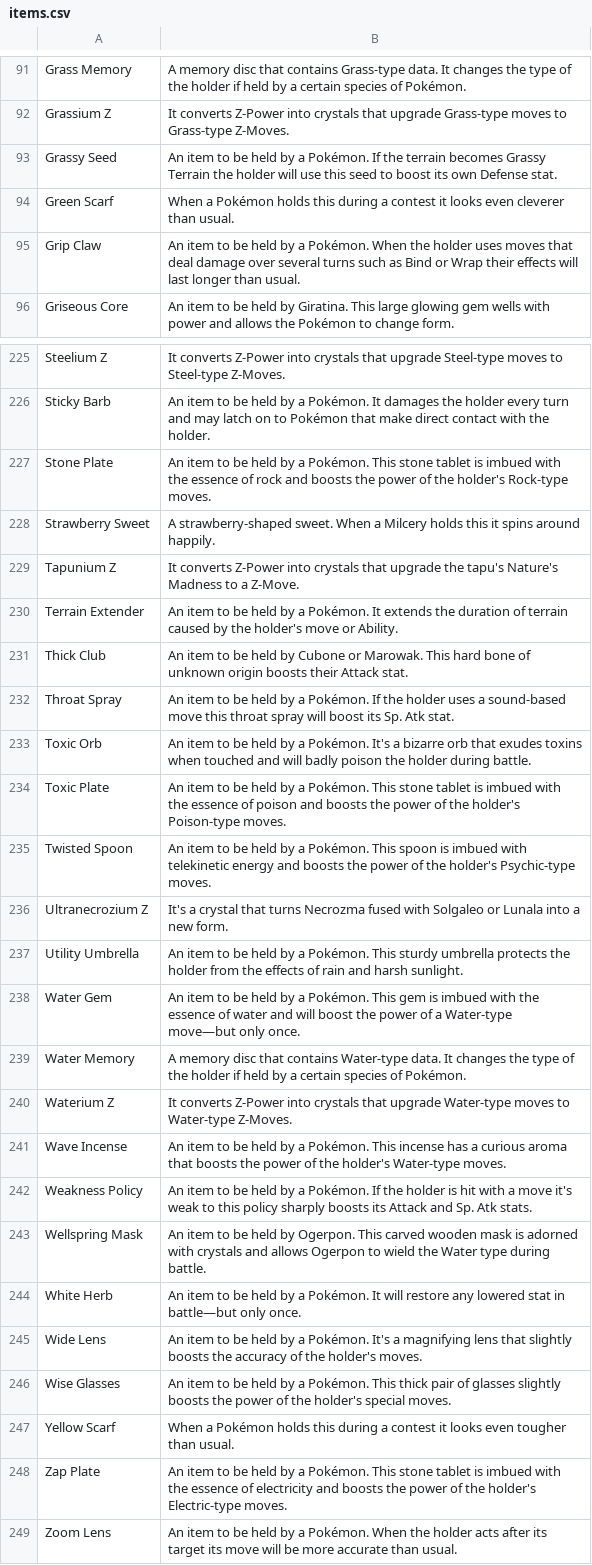
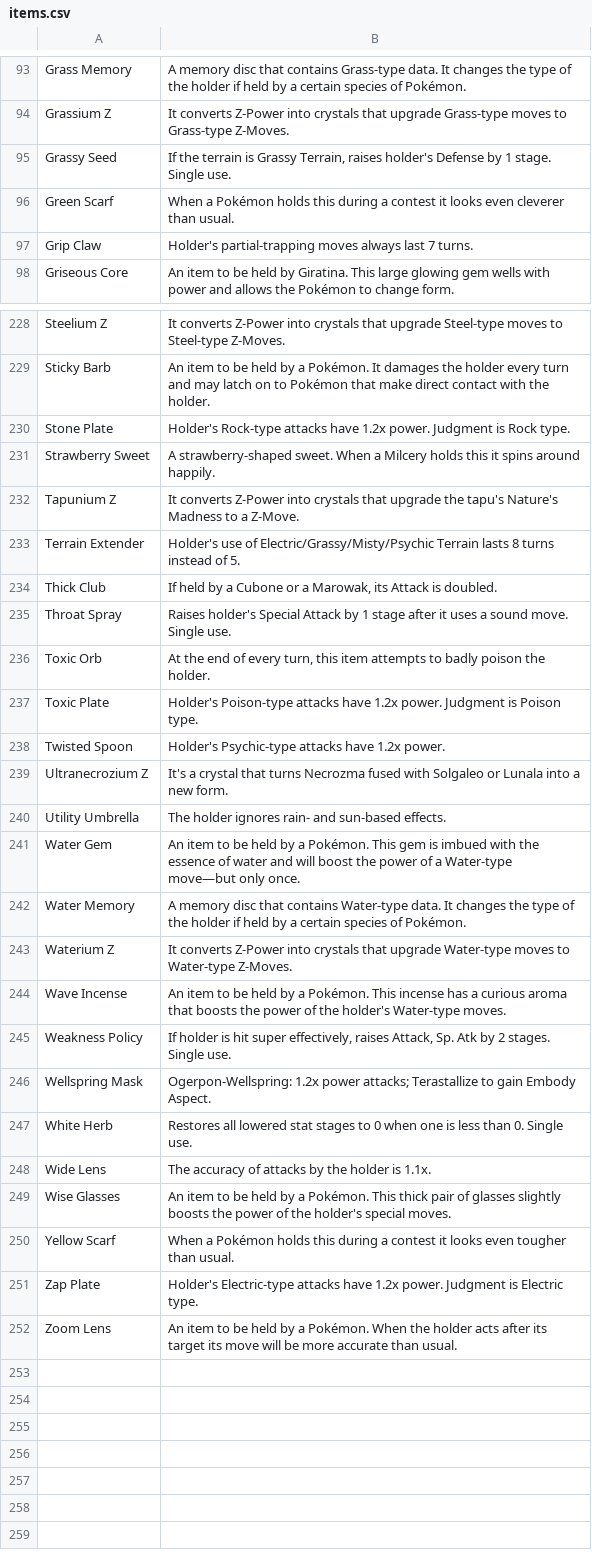
Before and after one commit to yeohgi/YogonDexLite, a CSV file: items.csv, drawn as a sheet; only a part is shown, gaps mark what is left out; the diff covers the shown part only.

```diff
--- a/items.csv
+++ b/items.csv
@@ -92,5 +94,5 @@ Grass Memory,"A memory disc that contains Grass-type data. It changes the type o
 Grassium Z,"It converts Z-Power into crystals that upgrade Grass-type moves to Grass-type Z-Moves."
-Grassy Seed,"An item to be held by a Pokémon. If the terrain becomes Grassy Terrain the holder will use this seed to boost its own Defense stat."
+Grassy Seed,"If the terrain is Grassy Terrain, raises holder's Defense by 1 stage. Single use."
 Green Scarf,"When a Pokémon holds this during a contest it looks even cleverer than usual."
-Grip Claw,"An item to be held by a Pokémon. When the holder uses moves that deal damage over several turns such as Bind or Wrap their effects will last longer than usual."
+Grip Claw,"Holder's partial-trapping moves always last 7 turns."
 Griseous Core,"An item to be held by Giratina. This large glowing gem wells with power and allows the Pokémon to change form."
@@ -226,13 +229,13 @@ Steelium Z,"It converts Z-Power into crystals that upgrade Steel-type moves to S
 Sticky Barb,"An item to be held by a Pokémon. It damages the holder every turn and may latch on to Pokémon that make direct contact with the holder."
-Stone Plate,"An item to be held by a Pokémon. This stone tablet is imbued with the essence of rock and boosts the power of the holder's Rock-type moves."
+Stone Plate,"Holder's Rock-type attacks have 1.2x power. Judgment is Rock type."
 Strawberry Sweet,"A strawberry-shaped sweet. When a Milcery holds this it spins around happily."
 Tapunium Z,"It converts Z-Power into crystals that upgrade the tapu's Nature's Madness to a Z-Move."
-Terrain Extender,"An item to be held by a Pokémon. It extends the duration of terrain caused by the holder's move or Ability."
-Thick Club,"An item to be held by Cubone or Marowak. This hard bone of unknown origin boosts their Attack stat."
-Throat Spray,"An item to be held by a Pokémon. If the holder uses a sound-based move this throat spray will boost its Sp. Atk stat."
-Toxic Orb,"An item to be held by a Pokémon. It's a bizarre orb that exudes toxins when touched and will badly poison the holder during battle."
-Toxic Plate,"An item to be held by a Pokémon. This stone tablet is imbued with the essence of poison and boosts the power of the holder's Poison-type moves."
-Twisted Spoon,"An item to be held by a Pokémon. This spoon is imbued with telekinetic energy and boosts the power of the holder's Psychic-type moves."
+Terrain Extender,"Holder's use of Electric/Grassy/Misty/Psychic Terrain lasts 8 turns instead of 5."
+Thick Club,"If held by a Cubone or a Marowak, its Attack is doubled."
+Throat Spray,"Raises holder's Special Attack by 1 stage after it uses a sound move. Single use."
+Toxic Orb,"At the end of every turn, this item attempts to badly poison the holder."
+Toxic Plate,"Holder's Poison-type attacks have 1.2x power. Judgment is Poison type."
+Twisted Spoon,"Holder's Psychic-type attacks have 1.2x power."
 Ultranecrozium Z,"It's a crystal that turns Necrozma fused with Solgaleo or Lunala into a new form."
-Utility Umbrella,"An item to be held by a Pokémon. This sturdy umbrella protects the holder from the effects of rain and harsh sunlight."
+Utility Umbrella,"The holder ignores rain- and sun-based effects."
 Water Gem,"An item to be held by a Pokémon. This gem is imbued with the essence of water and will boost the power of a Water-type move—but only once."
@@ -241,9 +244,9 @@ Waterium Z,"It converts Z-Power into crystals that upgrade Water-type moves to W
 Wave Incense,"An item to be held by a Pokémon. This incense has a curious aroma that boosts the power of the holder's Water-type moves."
-Weakness Policy,"An item to be held by a Pokémon. If the holder is hit with a move it's weak to this policy sharply boosts its Attack and Sp. Atk stats."
-Wellspring Mask,"An item to be held by Ogerpon. This carved wooden mask is adorned with crystals and allows Ogerpon to wield the Water type during battle."
-White Herb,"An item to be held by a Pokémon. It will restore any lowered stat in battle—but only once."
-Wide Lens,"An item to be held by a Pokémon. It's a magnifying lens that slightly boosts the accuracy of the holder's moves."
+Weakness Policy,"If holder is hit super effectively, raises Attack, Sp. Atk by 2 stages. Single use."
+Wellspring Mask,"Ogerpon-Wellspring: 1.2x power attacks; Terastallize to gain Embody Aspect."
+White Herb,"Restores all lowered stat stages to 0 when one is less than 0. Single use."
+Wide Lens,"The accuracy of attacks by the holder is 1.1x."
 Wise Glasses,"An item to be held by a Pokémon. This thick pair of glasses slightly boosts the power of the holder's special moves."
 Yellow Scarf,"When a Pokémon holds this during a contest it looks even tougher than usual."
-Zap Plate,"An item to be held by a Pokémon. This stone tablet is imbued with the essence of electricity and boosts the power of the holder's Electric-type moves."
+Zap Plate,"Holder's Electric-type attacks have 1.2x power. Judgment is Electric type."
 Zoom Lens,"An item to be held by a Pokémon. When the holder acts after its target its move will be more accurate than usual."
```
Also changed, not shown: 3 added rows and 70 edited cells elsewhere in this file, pokemon.csv, 3 other files.
